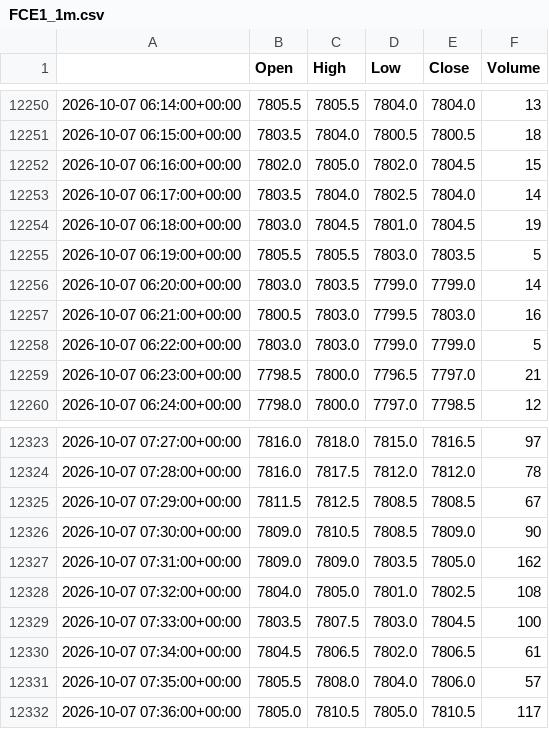
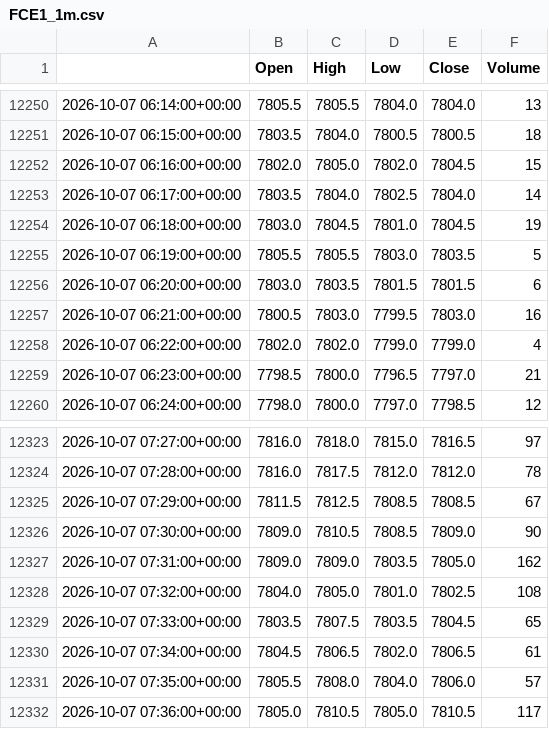
Before and after one commit to loljack01/AutoTrader, a CSV file: data/cache/FCE1_1m.csv, drawn as a sheet; only a part is shown, gaps mark what is left out.

```diff
--- a/data/cache/FCE1_1m.csv
+++ b/data/cache/FCE1_1m.csv
@@ -12255,5 +12255,5 @@
 2026-10-07 06:19:00+00:00,7805.5,7805.5,7803.0,7803.5,5
-2026-10-07 06:20:00+00:00,7803.0,7803.5,7799.0,7799.0,14
+2026-10-07 06:20:00+00:00,7803.0,7803.5,7801.5,7801.5,6
 2026-10-07 06:21:00+00:00,7800.5,7803.0,7799.5,7803.0,16
-2026-10-07 06:22:00+00:00,7803.0,7803.0,7799.0,7799.0,5
+2026-10-07 06:22:00+00:00,7802.0,7802.0,7799.0,7799.0,4
 2026-10-07 06:23:00+00:00,7798.5,7800.0,7796.5,7797.0,21
@@ -12328,3 +12328,3 @@
 2026-10-07 07:32:00+00:00,7804.0,7805.0,7801.0,7802.5,108
-2026-10-07 07:33:00+00:00,7803.5,7807.5,7803.0,7804.5,100
+2026-10-07 07:33:00+00:00,7803.5,7807.5,7803.5,7804.5,65
 2026-10-07 07:34:00+00:00,7804.5,7806.5,7802.0,7806.5,61
```
